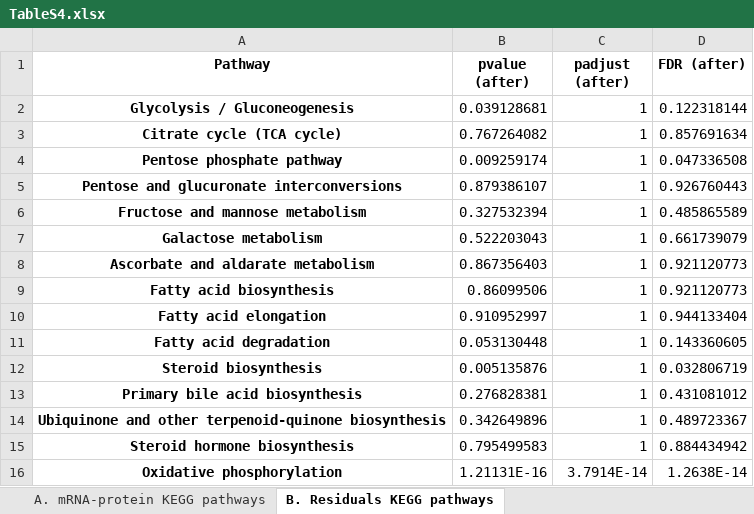
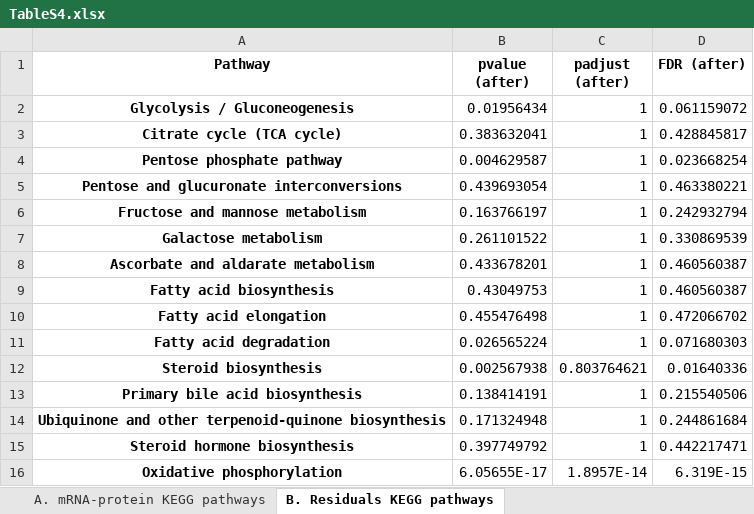
Before and after one commit to cancergenetics/limitations_of_omics_reproducibility, an Excel workbook: local_data/results/TableS4.xlsx, sheet B. Residuals KEGG pathways, drawn as a sheet; only a part is shown; values as stored, in another font and other column widths than the file's, no borders; the diff covers the shown part only; the diff names each change by its address in the sheet, - before the commit and + after, or states it on an @@ line.

```diff
--- a/local_data/results/TableS4.xlsx (sheet B. Residuals KEGG pathways)
+++ b/local_data/results/TableS4.xlsx (sheet B. Residuals KEGG pathways)
-B2 (pvalue (after)): 0.039128681
+B2 (pvalue (after)): 0.01956434
-D2 (FDR (after)): 0.122318144
+D2 (FDR (after)): 0.061159072
-B3 (pvalue (after)): 0.767264082
+B3 (pvalue (after)): 0.383632041
-D3 (FDR (after)): 0.857691634
+D3 (FDR (after)): 0.428845817
-B4 (pvalue (after)): 0.009259174
+B4 (pvalue (after)): 0.004629587
-D4 (FDR (after)): 0.047336508
+D4 (FDR (after)): 0.023668254
-B5 (pvalue (after)): 0.879386107
+B5 (pvalue (after)): 0.439693054
-D5 (FDR (after)): 0.926760443
+D5 (FDR (after)): 0.463380221
-B6 (pvalue (after)): 0.327532394
+B6 (pvalue (after)): 0.163766197
-D6 (FDR (after)): 0.485865589
+D6 (FDR (after)): 0.242932794
-B7 (pvalue (after)): 0.522203043
+B7 (pvalue (after)): 0.261101522
-D7 (FDR (after)): 0.661739079
+D7 (FDR (after)): 0.330869539
-B8 (pvalue (after)): 0.867356403
+B8 (pvalue (after)): 0.433678201
-D8:D9 (FDR (after)): 0.921120773
+D8:D9 (FDR (after)): 0.460560387
-B9 (pvalue (after)): 0.86099506
+B9 (pvalue (after)): 0.43049753
-B10 (pvalue (after)): 0.910952997
+B10 (pvalue (after)): 0.455476498
-D10 (FDR (after)): 0.944133404
+D10 (FDR (after)): 0.472066702
-B11 (pvalue (after)): 0.053130448
+B11 (pvalue (after)): 0.026565224
-D11 (FDR (after)): 0.143360605
+D11 (FDR (after)): 0.071680303
-B12 (pvalue (after)): 0.005135876
+B12 (pvalue (after)): 0.002567938
-C12 (padjust (after)): 1
+C12 (padjust (after)): 0.803764621
-D12 (FDR (after)): 0.032806719
+D12 (FDR (after)): 0.01640336
-B13 (pvalue (after)): 0.276828381
+B13 (pvalue (after)): 0.138414191
-D13 (FDR (after)): 0.431081012
+D13 (FDR (after)): 0.215540506
-B14 (pvalue (after)): 0.342649896
+B14 (pvalue (after)): 0.171324948
-D14 (FDR (after)): 0.489723367
+D14 (FDR (after)): 0.244861684
-B15 (pvalue (after)): 0.795499583
+B15 (pvalue (after)): 0.397749792
-D15 (FDR (after)): 0.884434942
+D15 (FDR (after)): 0.442217471
-B16 (pvalue (after)): 1.21131E-16
+B16 (pvalue (after)): 6.05655E-17
-C16 (padjust (after)): 3.7914E-14
+C16 (padjust (after)): 1.8957E-14
-D16 (FDR (after)): 1.2638E-14
+D16 (FDR (after)): 6.319E-15
```
Also changed, not shown: 649 edited cells elsewhere in this sheet, sheet A. mRNA-protein KEGG pathways, local_data/results/TableS3.xlsx, 5 other files.
